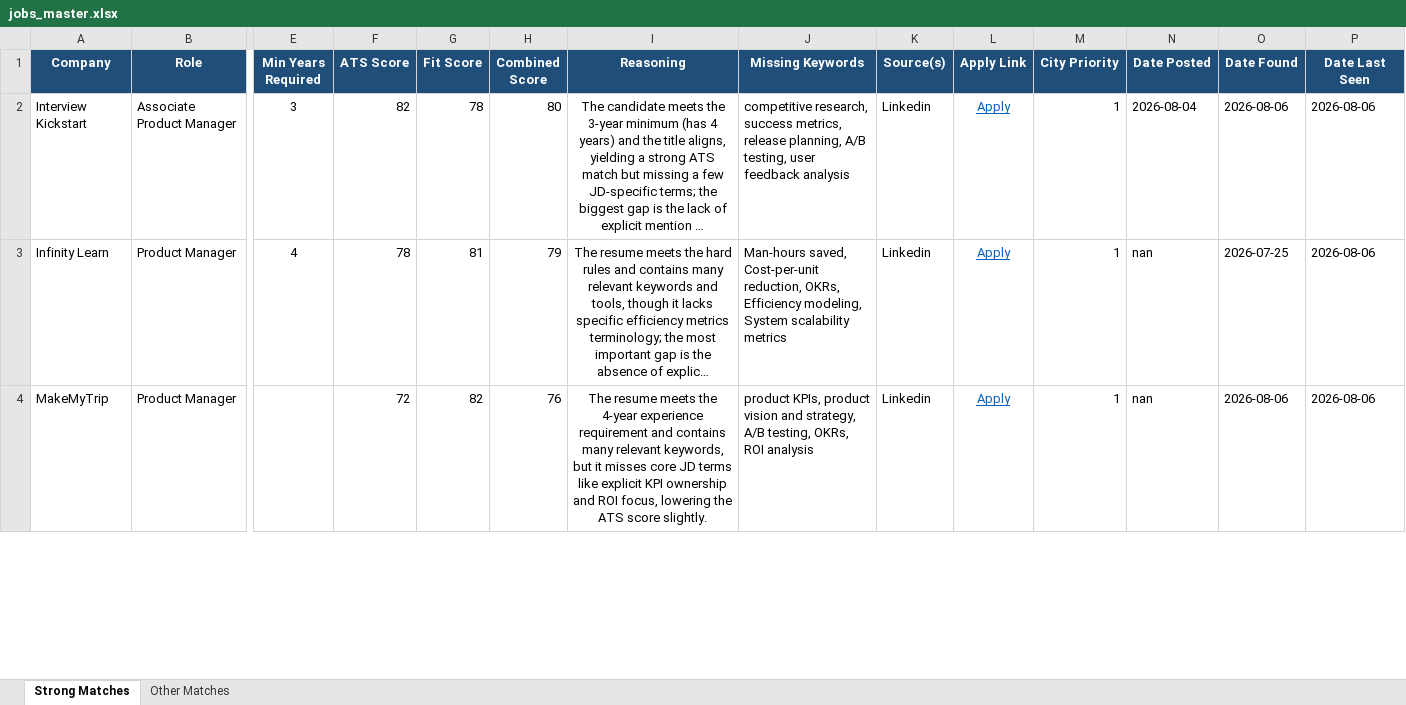
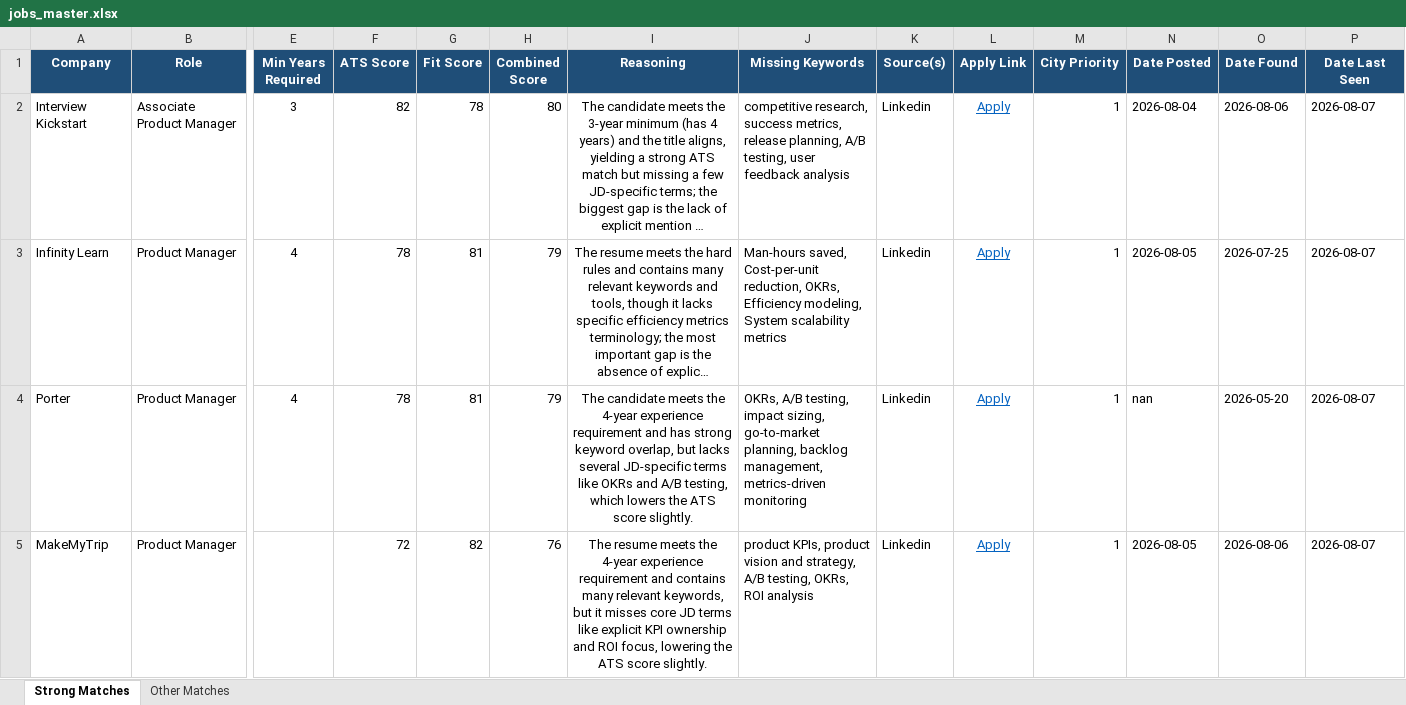
Before and after one commit to anirbanp19/Job-Tracker, an Excel workbook: output/jobs_master.xlsx, sheet Strong Matches, drawn as a sheet; only a part is shown, gaps mark what is left out; long unchanged cells end in …; values as stored, in another font and other column widths than the file's, no borders; addresses are those after the commit; rows hold the shown columns only; the diff covers the shown part only; the diff names each change by its address in the sheet, - before the commit and + after, or states it on an @@ line.

```diff
--- a/output/jobs_master.xlsx (sheet Strong Matches)
+++ b/output/jobs_master.xlsx (sheet Strong Matches)
-P2:P3 (Date Last Seen): 2026-08-06
+P2:P3 (Date Last Seen): 2026-08-07
-N3 (Date Posted): nan
+N3 (Date Posted): 2026-08-05
+row 4: Porter | Product Manager | 4 | 78 | 81 | 79 | The candidate meets the 4-year experience requirement and has strong keyword overlap, but lacks several JD-specific terms like OKRs and A/B testing, which lowers the ATS score slightly. | OKRs, A/B testing, impact sizing, go-to-market planning, backlog management, metrics-driven monitoring | Linkedin | Apply | 1 | nan | 2026-05-20 | 2026-08-07
-N5 (Date Posted): nan
+N5 (Date Posted): 2026-08-05
-P5 (Date Last Seen): 2026-08-06
+P5 (Date Last Seen): 2026-08-07
```
Also changed, not shown: 9 added rows, 7 removed rows and 45 edited cells elsewhere in this sheet, sheet Other Matches, 1 other file.
